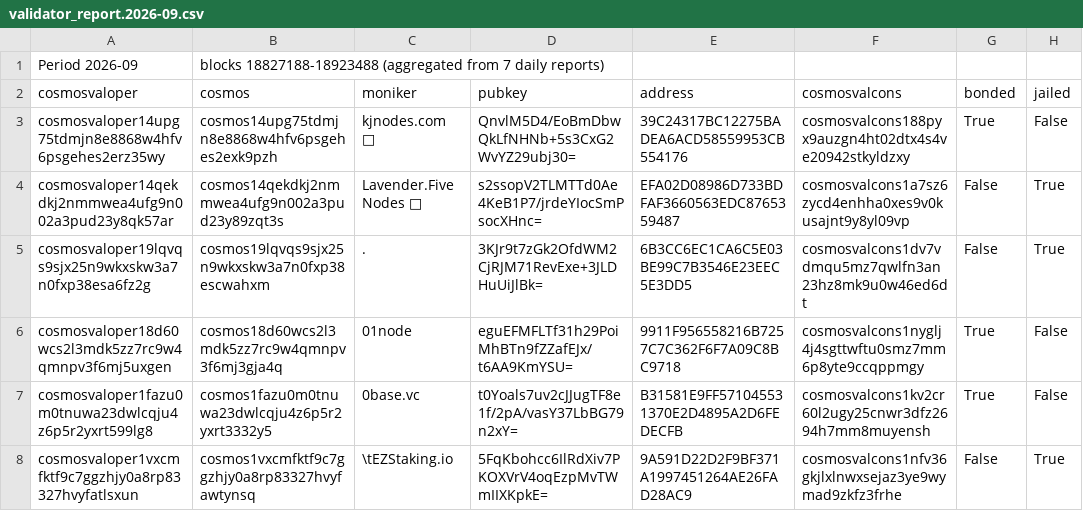
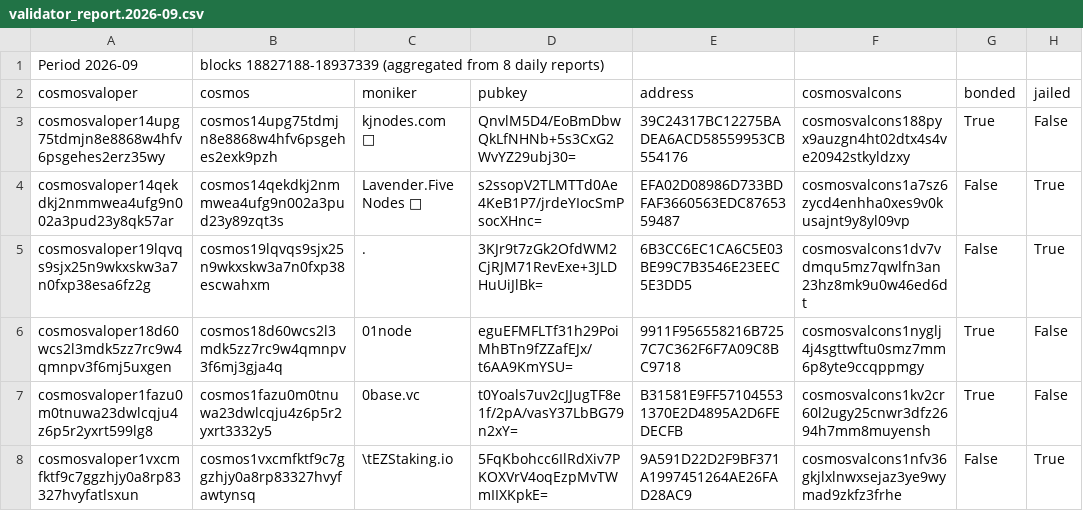
Before and after one commit to hyphacoop/cosmos-testnet-data, a CSV file: data_collected/2026/09/validator_report.2026-09.csv, drawn as a sheet; only a part is shown; the diff names each change by its address in the sheet, - before the commit and + after, or states it on an @@ line.

```diff
--- a/data_collected/2026/09/validator_report.2026-09.csv
+++ b/data_collected/2026/09/validator_report.2026-09.csv
-B1 (cosmos): blocks 18827188-18923488 (aggregated from 7 daily reports)
+B1 (cosmos): blocks 18827188-18937339 (aggregated from 8 daily reports)
```
Also changed, not shown: 1 other file.
